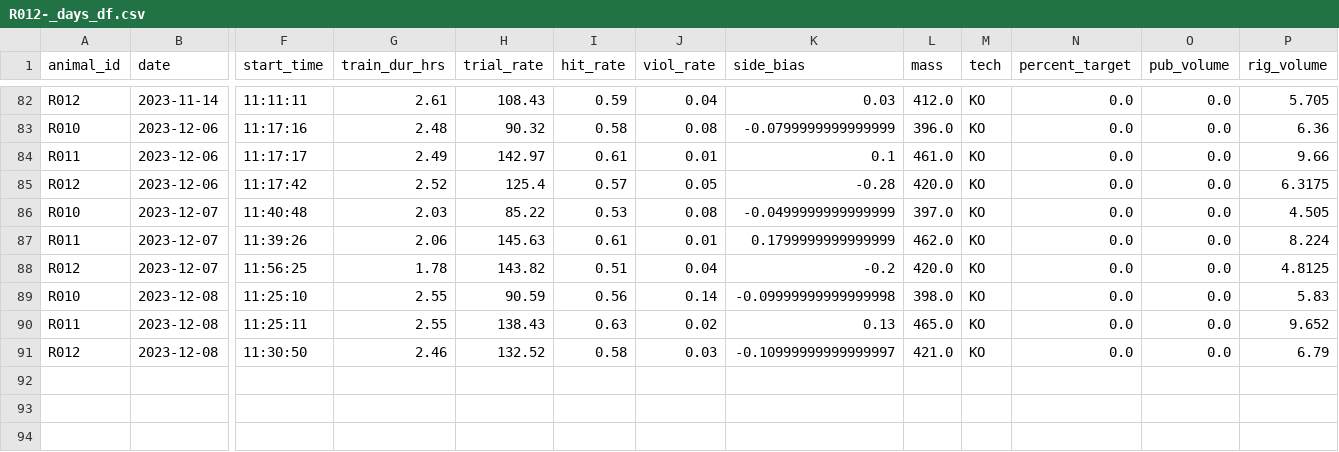
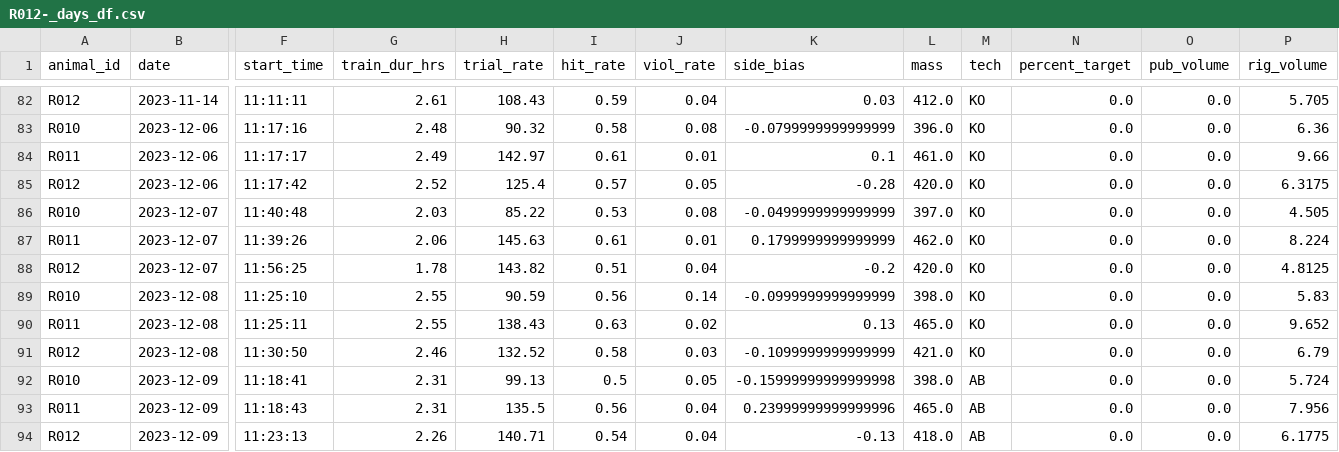
Before and after one commit to Brody-Lab/jbreda_animal_training, a CSV file: data/days_dfs/R012-_days_df.csv, drawn as a sheet; only a part is shown, gaps mark what is left out; rows hold the shown columns only; the diff names each change by its address in the sheet, - before the commit and + after, or states it on an @@ line.

```diff
--- a/data/days_dfs/R012-_days_df.csv
+++ b/data/days_dfs/R012-_days_df.csv
-K89 (side_bias): -0.09999999999999998
+K89 (side_bias): -0.0999999999999999
-K91 (side_bias): -0.10999999999999997
+K91 (side_bias): -0.1099999999999999
+row 92: R010 | 2023-12-09 | 11:18:41 | 2.31 | 99.13 | 0.5 | 0.05 | -0.15999999999999998 | 398.0 | AB | 0.0 | 0.0 | 5.724
+row 93: R011 | 2023-12-09 | 11:18:43 | 2.31 | 135.5 | 0.56 | 0.04 | 0.23999999999999996 | 465.0 | AB | 0.0 | 0.0 | 7.956
+row 94: R012 | 2023-12-09 | 11:23:13 | 2.26 | 140.71 | 0.54 | 0.04 | -0.13 | 418.0 | AB | 0.0 | 0.0 | 6.1775
```
Also changed, not shown: data/days_dfs/R01s_days_df.csv, data/days_dfs/R02s_days_df.csv, 23 other files.
